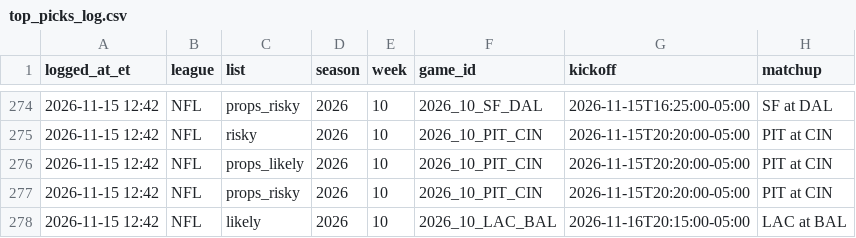
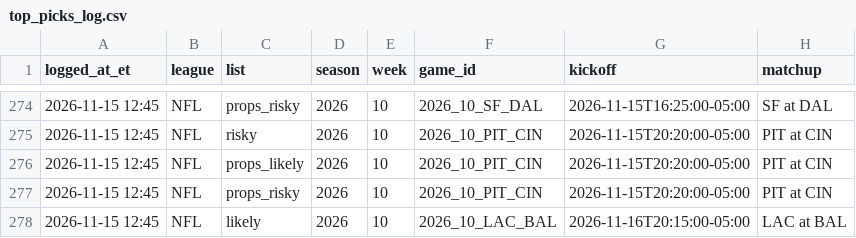
Before and after one commit to hazalnova/football-picks, a CSV file: data/top_picks_log.csv, drawn as a sheet; only a part is shown, gaps mark what is left out; the diff covers the shown part only; the diff names each change by its address in the sheet, - before the commit and + after, or states it on an @@ line.

```diff
--- a/data/top_picks_log.csv
+++ b/data/top_picks_log.csv
-A274:A278 (logged_at_et): 2026-11-15 12:42
+A274:A278 (logged_at_et): 2026-11-15 12:45
```
Also changed, not shown: 33 edited cells elsewhere in this file, data/nfl_pick_log.csv, data/nfl_props_log.csv, 5 other files.
